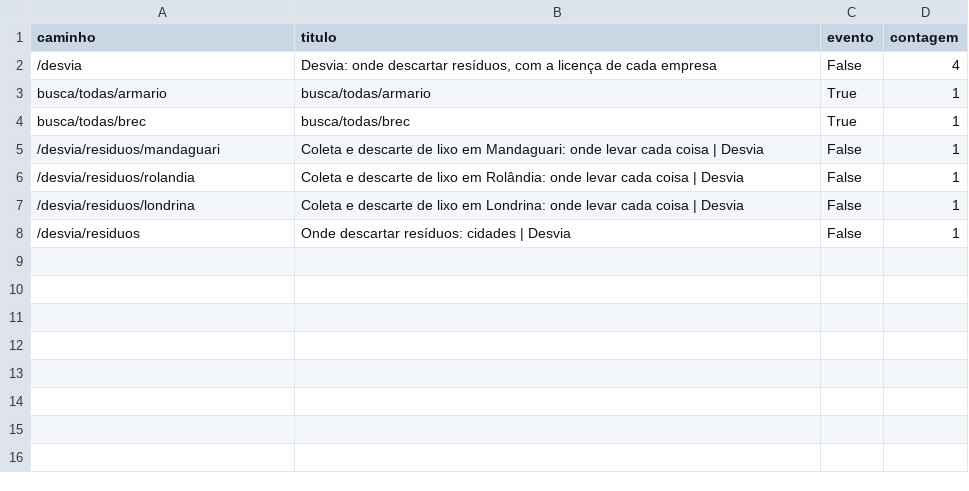
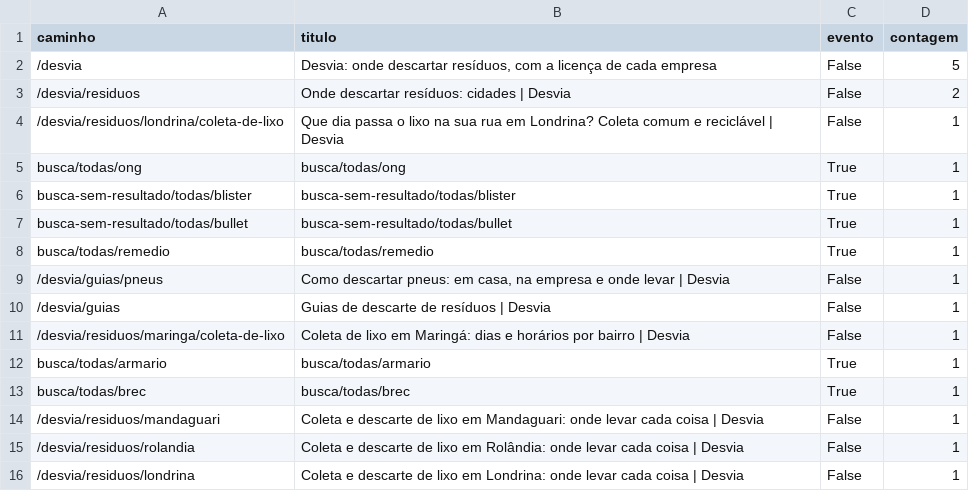
Before and after one commit to JenniferWaldhelm/desvia, a CSV file: metricas/2026-11/goatcounter.csv, drawn as a sheet.

```diff
--- a/metricas/2026-11/goatcounter.csv
+++ b/metricas/2026-11/goatcounter.csv
@@ -1,3 +1,12 @@
 caminho,titulo,evento,contagem
-/desvia,"Desvia: onde descartar resíduos, com a licença de cada empresa",False,4
+/desvia,"Desvia: onde descartar resíduos, com a licença de cada empresa",False,5
+/desvia/residuos,Onde descartar resíduos: cidades | Desvia,False,2
+/desvia/residuos/londrina/coleta-de-lixo,Que dia passa o lixo na sua rua em Londrina? Coleta comum e reciclável | Desvia,False,1
+busca/todas/ong,busca/todas/ong,True,1
+busca-sem-resultado/todas/blister,busca-sem-resultado/todas/blister,True,1
+busca-sem-resultado/todas/bullet,busca-sem-resultado/todas/bullet,True,1
+busca/todas/remedio,busca/todas/remedio,True,1
+/desvia/guias/pneus,"Como descartar pneus: em casa, na empresa e onde levar | Desvia",False,1
+/desvia/guias,Guias de descarte de resíduos | Desvia,False,1
+/desvia/residuos/maringa/coleta-de-lixo,Coleta de lixo em Maringá: dias e horários por bairro | Desvia,False,1
 busca/todas/armario,busca/todas/armario,True,1
@@ -7,2 +16 @@ busca/todas/brec,busca/todas/brec,True,1
 /desvia/residuos/londrina,Coleta e descarte de lixo em Londrina: onde levar cada coisa | Desvia,False,1
-/desvia/residuos,Onde descartar resíduos: cidades | Desvia,False,1
```
Also changed, not shown: 1 other file.
